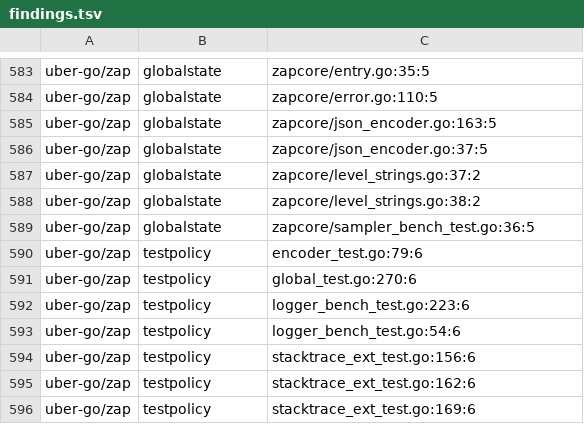
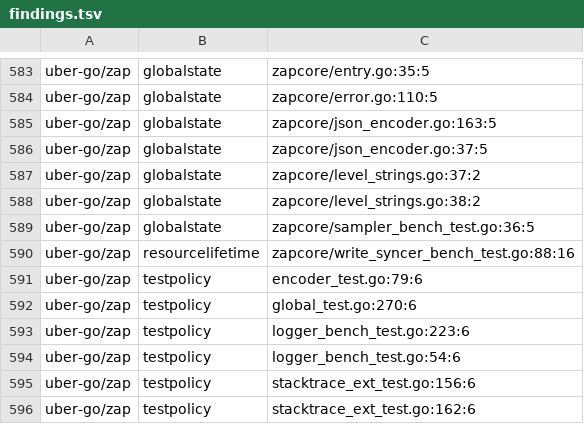
Before and after one commit to kojah/gohawk, a TSV file: benchmarks/precision/round-12/findings.tsv, drawn as a sheet; only a part is shown, gaps mark what is left out; the shorter side is filled out with more unchanged rows; the diff names each change by its address in the sheet, - before the commit and + after, or states it on an @@ line.

```diff
--- a/benchmarks/precision/round-12/findings.tsv
+++ b/benchmarks/precision/round-12/findings.tsv
+row 590: uber-go/zap | resourcelifetime | zapcore/write_syncer_bench_test.go:88:16
```
Also changed, not shown: benchmarks/precision/round-12/labels.csv, 2 other files.
